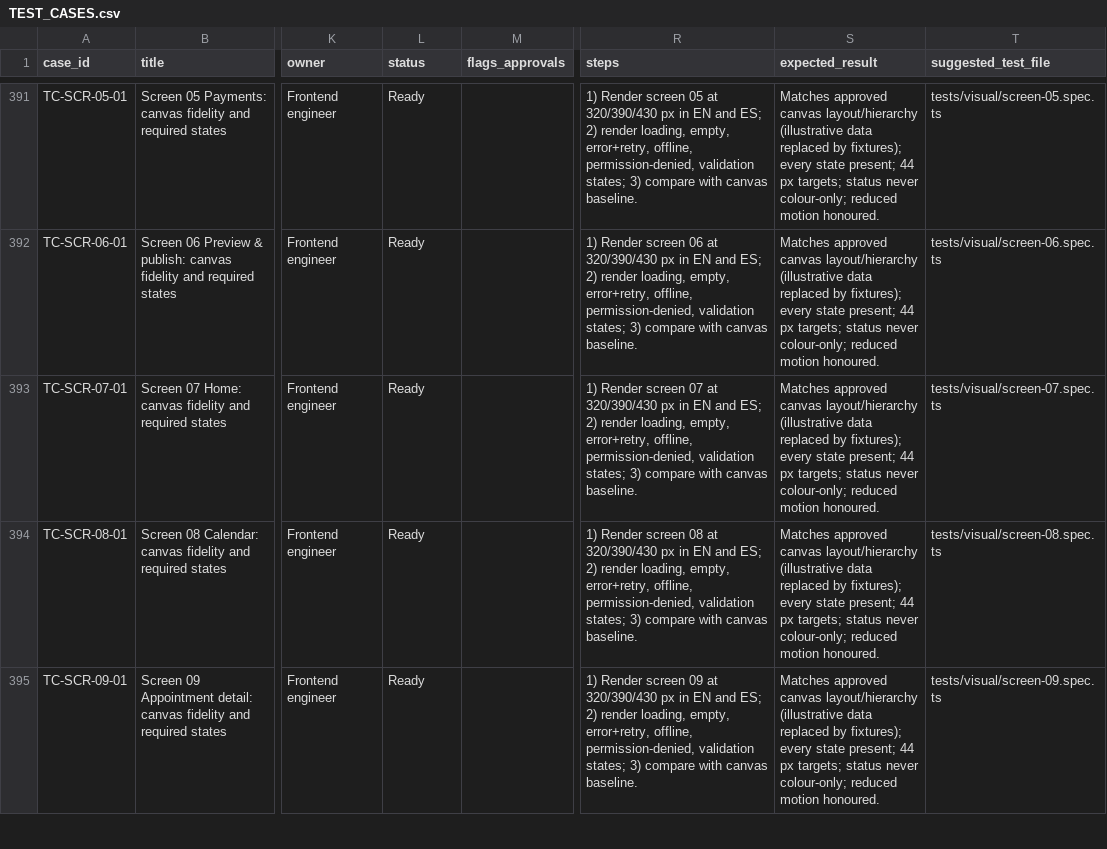
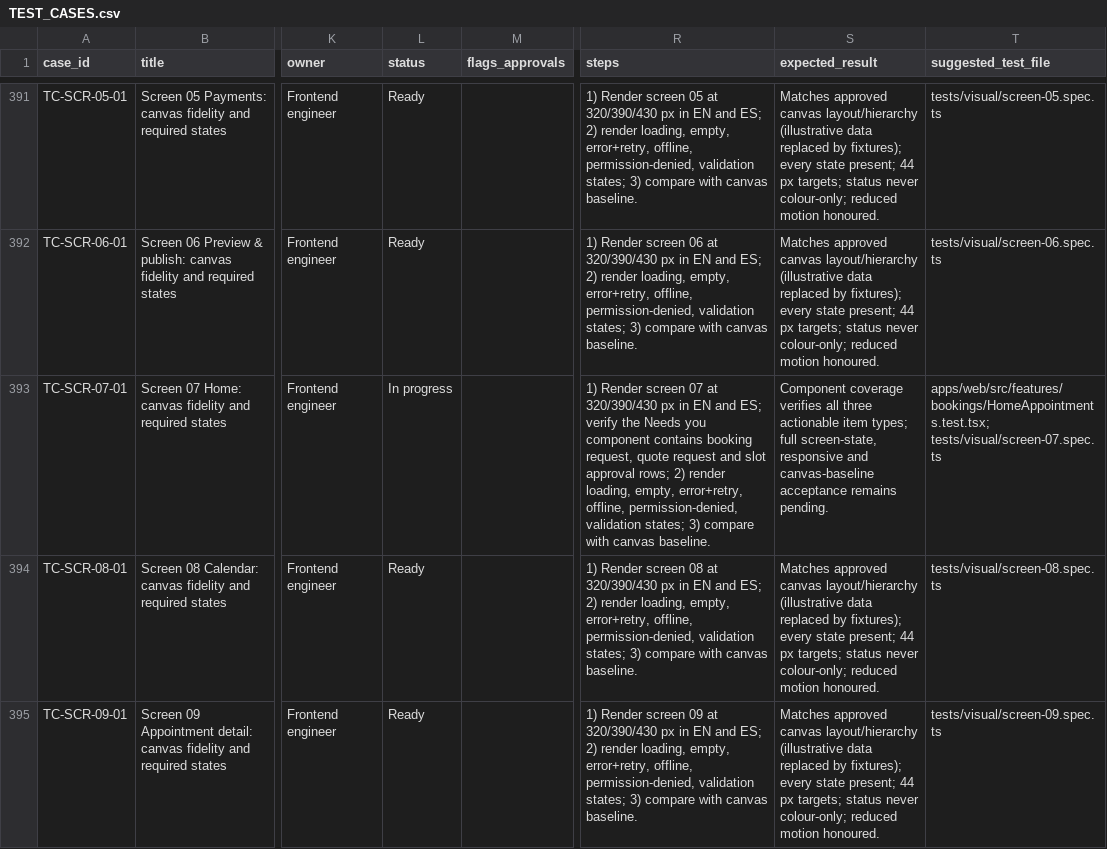
Before and after one commit to jasminefloyd/mova-app, a CSV file: docs/qa/TEST_CASES.csv, drawn as a sheet; only a part is shown, gaps mark what is left out; the diff names each change by its address in the sheet, - before the commit and + after, or states it on an @@ line.

```diff
--- a/docs/qa/TEST_CASES.csv
+++ b/docs/qa/TEST_CASES.csv
-L393 (status): Ready
+L393 (status): In progress
-R393 (steps): …and ES; 2) render…
+R393 (steps): …and ES; verify the Needs you component contains booking request, quote request and slot approval rows; 2) render…
-S393 (expected_result): Matches approved canvas layout/hierarchy (illustrative data replaced by fixtures); every state present; 44 px targets; status never colour-only; reduced motion honoured.
+S393 (expected_result): Component coverage verifies all three actionable item types; full screen-state, responsive and canvas-baseline acceptance remains pending.
-T393 (suggested_test_file): tests/visual/screen-07.spec.ts
+T393 (suggested_test_file): apps/web/src/features/bookings/HomeAppointments.test.tsx; tests/visual/screen-07.spec.ts
```
Also changed, not shown: docs/engineering/REQUIREMENTS_MATRIX.csv, 8 other files.
